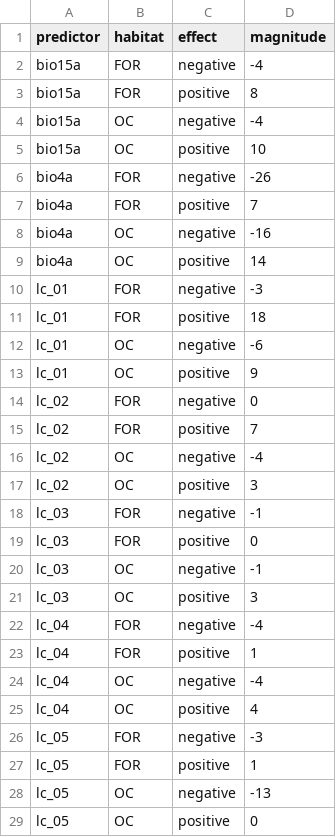
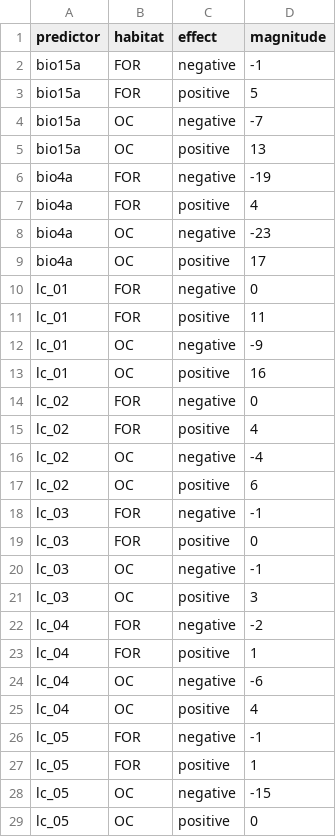
Before and after one commit to vjjan91/eBirdOccupancy, a CSV file: data/results/data_predictor_direction_nSpecies.csv, drawn as a sheet; only a part is shown; the diff covers the shown part only.

```diff
--- a/data/results/data_predictor_direction_nSpecies.csv
+++ b/data/results/data_predictor_direction_nSpecies.csv
@@ -1,18 +1,18 @@
 predictor,habitat,effect,magnitude
-bio15a,FOR,negative,-4
-bio15a,FOR,positive,8
-bio15a,OC,negative,-4
-bio15a,OC,positive,10
-bio4a,FOR,negative,-26
-bio4a,FOR,positive,7
-bio4a,OC,negative,-16
-bio4a,OC,positive,14
-lc_01,FOR,negative,-3
-lc_01,FOR,positive,18
-lc_01,OC,negative,-6
-lc_01,OC,positive,9
+bio15a,FOR,negative,-1
+bio15a,FOR,positive,5
+bio15a,OC,negative,-7
+bio15a,OC,positive,13
+bio4a,FOR,negative,-19
+bio4a,FOR,positive,4
+bio4a,OC,negative,-23
+bio4a,OC,positive,17
+lc_01,FOR,negative,0
+lc_01,FOR,positive,11
+lc_01,OC,negative,-9
+lc_01,OC,positive,16
 lc_02,FOR,negative,0
-lc_02,FOR,positive,7
+lc_02,FOR,positive,4
 lc_02,OC,negative,-4
-lc_02,OC,positive,3
+lc_02,OC,positive,6
 lc_03,FOR,negative,-1
@@ -21,9 +21,9 @@ lc_03,OC,negative,-1
 lc_03,OC,positive,3
-lc_04,FOR,negative,-4
+lc_04,FOR,negative,-2
 lc_04,FOR,positive,1
-lc_04,OC,negative,-4
+lc_04,OC,negative,-6
 lc_04,OC,positive,4
-lc_05,FOR,negative,-3
+lc_05,FOR,negative,-1
 lc_05,FOR,positive,1
-lc_05,OC,negative,-13
+lc_05,OC,negative,-15
 lc_05,OC,positive,0
```
Also changed, not shown: 4 edited cells elsewhere in this file, data/results/results-predictors-species-traits.csv, data/species-trait-dat.csv, 2 other files.
